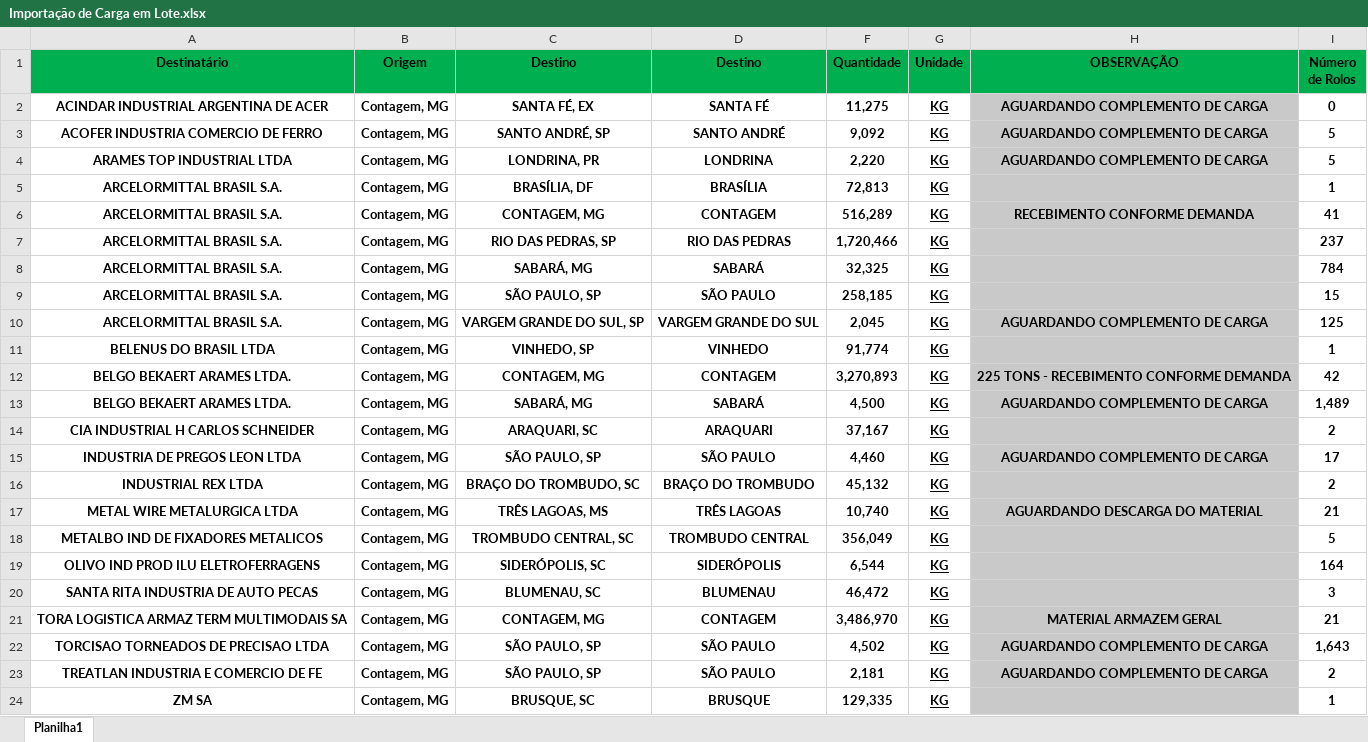
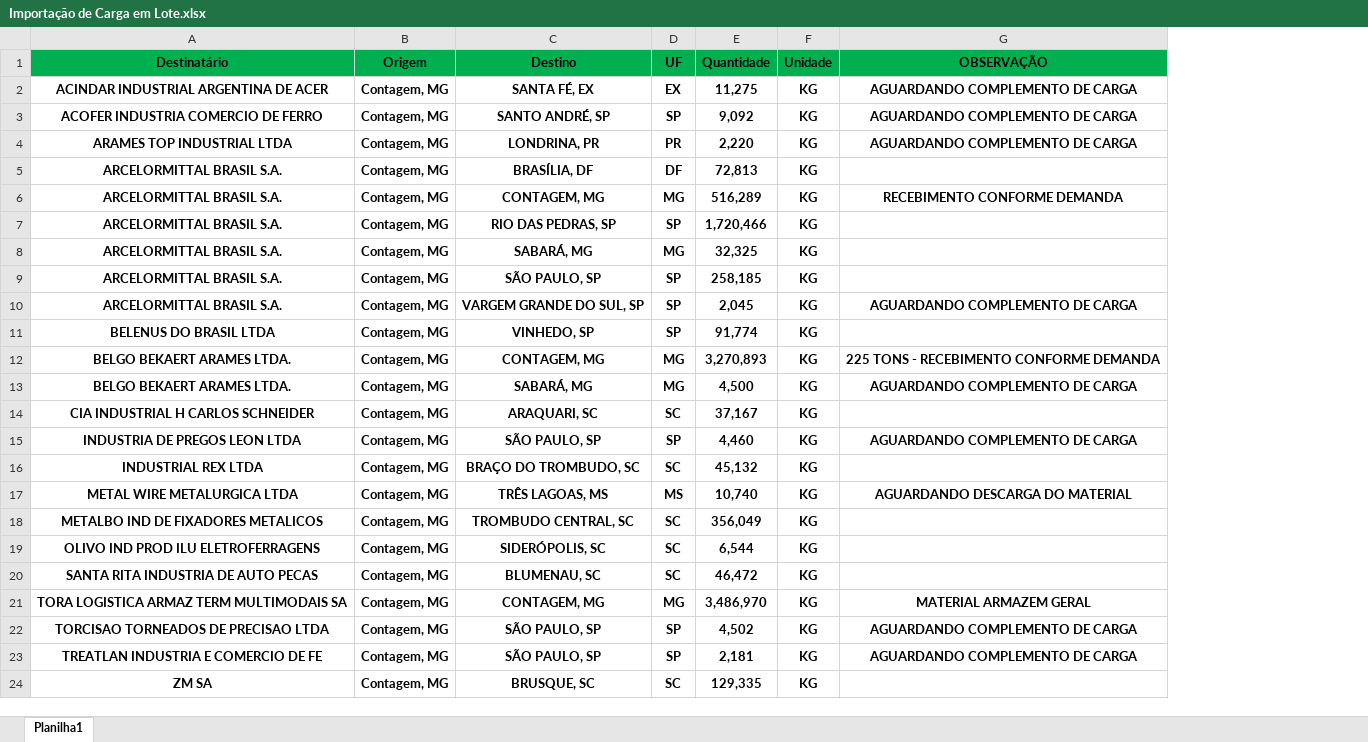
Before and after one commit to Tora-Transportes/concentrador-cargas, an Excel workbook: server/static/Importação de Carga em Lote.xlsx, sheet Planilha1, drawn as a sheet; values as stored, in another font and other column widths than the file's, no borders; removed rows and columns are numbered as before the commit, all else as after; the diff names each change by its address in the sheet, - before the commit and + after, or states it on an @@ line.

Commit message:
Removido colunas desnecessarias da planilha de importacao

```diff
--- a/server/static/Importação de Carga em Lote.xlsx (sheet Planilha1)
+++ b/server/static/Importação de Carga em Lote.xlsx (sheet Planilha1)
-column D (Destino), rows 2-24: SANTA FÉ | SANTO ANDRÉ | LONDRINA | BRASÍLIA | CONTAGEM | RIO DAS PEDRAS | SABARÁ | SÃO PAULO | VARGEM GRANDE DO SUL | VINHEDO | CONTAGEM | SABARÁ | ARAQUARI | SÃO PAULO | BRAÇO DO TROMBUDO | TRÊS LAGOAS | TROMBUDO CENTRAL | SIDERÓPOLIS | BLUMENAU | CONTAGEM | SÃO PAULO | SÃO PAULO | BRUSQUE
+column D (UF), rows 2-24: EX | SP | PR | DF | MG | SP | MG | SP | SP | SP | MG | MG | SC | SP | SC | MS | SC | SC | SC | MG | SP | SP | SC
-column I (Número de Rolos), rows 2-24: 0 | 5 | 5 | 1 | 41 | 237 | 784 | 15 | 125 | 1 | 42 | 1,489 | 2 | 17 | 2 | 21 | 5 | 164 | 3 | 21 | 1,643 | 2 | 1
-F2:F24 underline: on
+F2:F24 underline: off
-G2:G24 fill: #C9C9C9
+G2:G24 fill: none
```
Also changed, not shown: formulas that keep their value, 1 other file.
